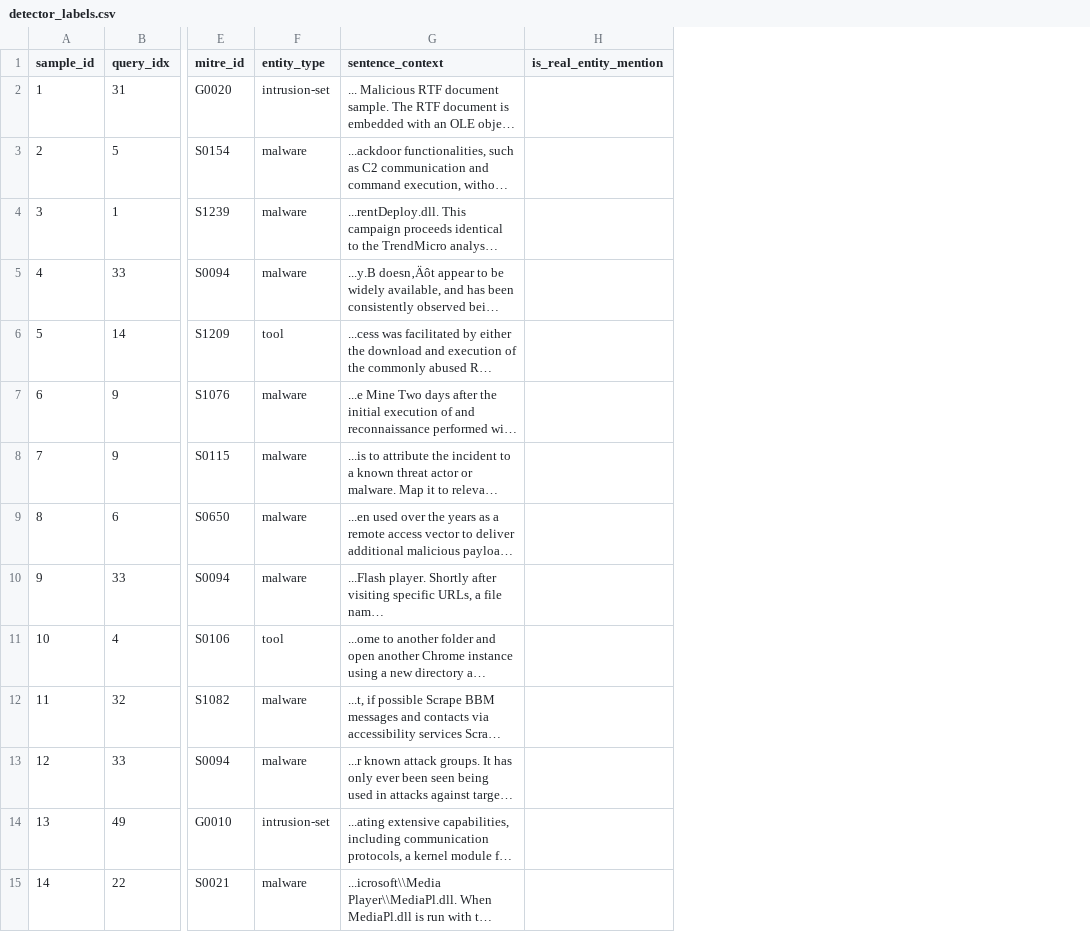
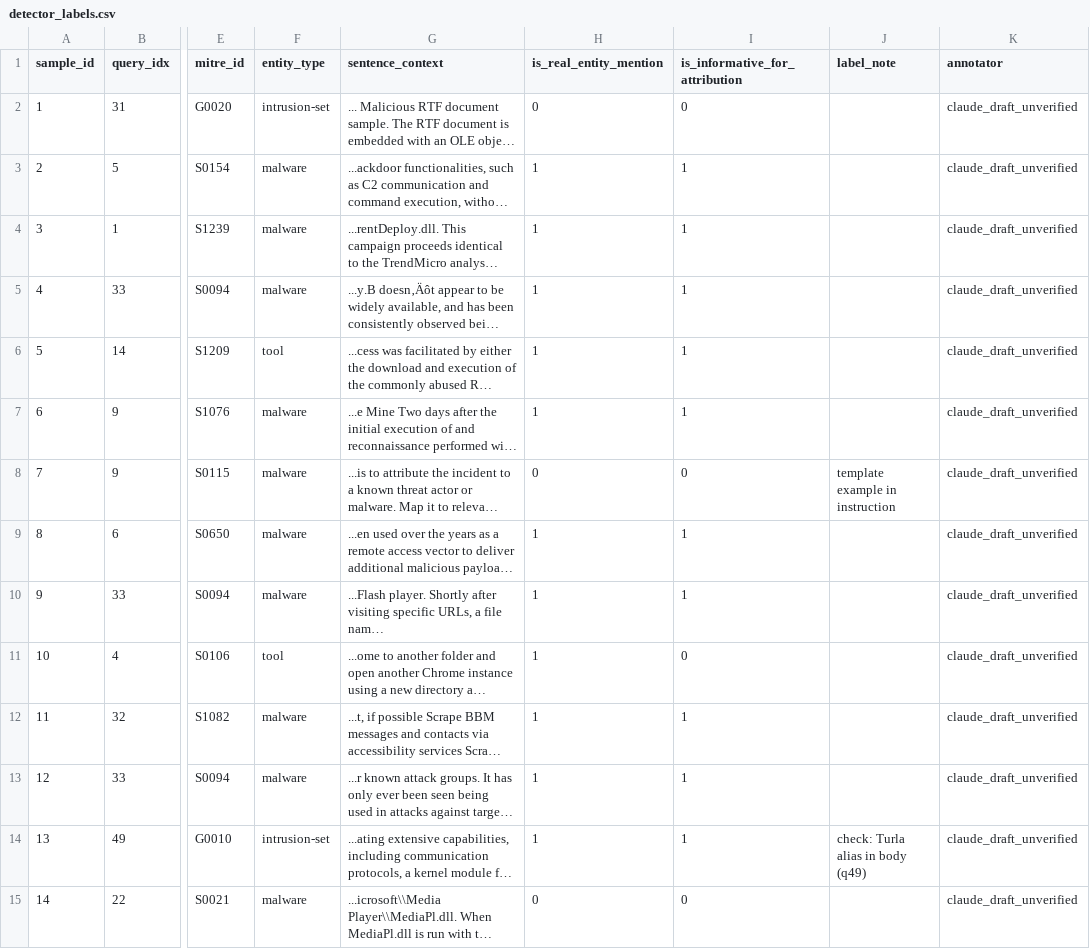
Before and after one commit to rohanreddy3/RAGIntel, a CSV file: results/phase_4b/detector_labels.csv, drawn as a sheet; only a part is shown, gaps mark what is left out; long unchanged cells end in …; the diff covers the shown part only; the diff names each change by its address in the sheet, - before the commit and + after, or states it on an @@ line.

Commit message:
Phase 6F: Complete offline corrections, methodological audits, and certified reporting

```diff
--- a/results/phase_4b/detector_labels.csv
+++ b/results/phase_4b/detector_labels.csv
+column I (is_informative_for_attribution), rows 2-15: 0 | 1 | 1 | 1 | 1 | 1 | 0 | 1 | 1 | 0 | 1 | 1 | 1 | 0
+column J (label_note), rows 8-14: template example in instruction |  |  |  |  |  | check: Turla alias in body (q49)
+column K (annotator), rows 2-15: all claude_draft_unverified
-H2 (is_real_entity_mention): (empty)
+H2 (is_real_entity_mention): 0
-H3:H7 (is_real_entity_mention): (empty)
+H3:H7 (is_real_entity_mention): 1
-H8 (is_real_entity_mention): (empty)
+H8 (is_real_entity_mention): 0
-H9:H14 (is_real_entity_mention): (empty)
+H9:H14 (is_real_entity_mention): 1
-H15 (is_real_entity_mention): (empty)
+H15 (is_real_entity_mention): 0
```
Also changed, not shown: 87 edited cells elsewhere in this file, results/phase_6d/holm_primary_generation.csv, results/phase_6d/hygiene_summary_table.csv, 19 other files.
